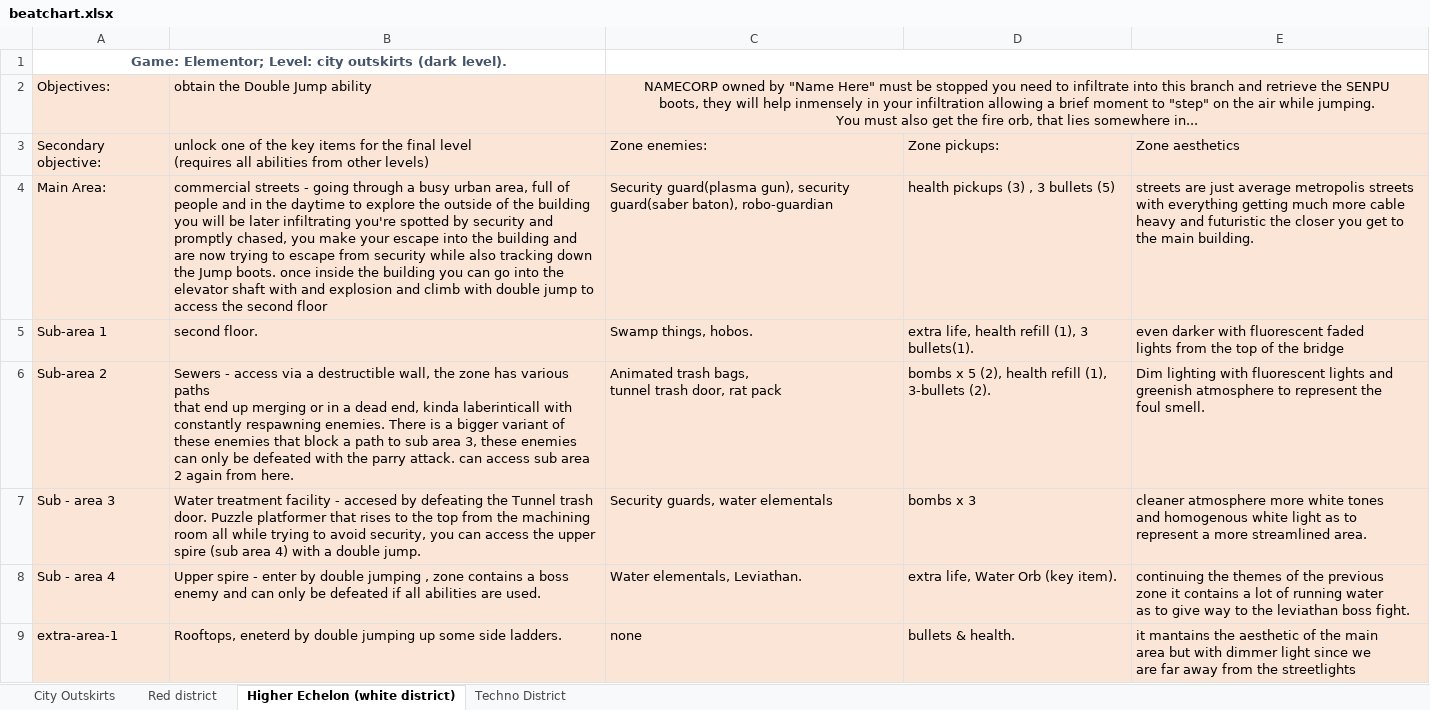
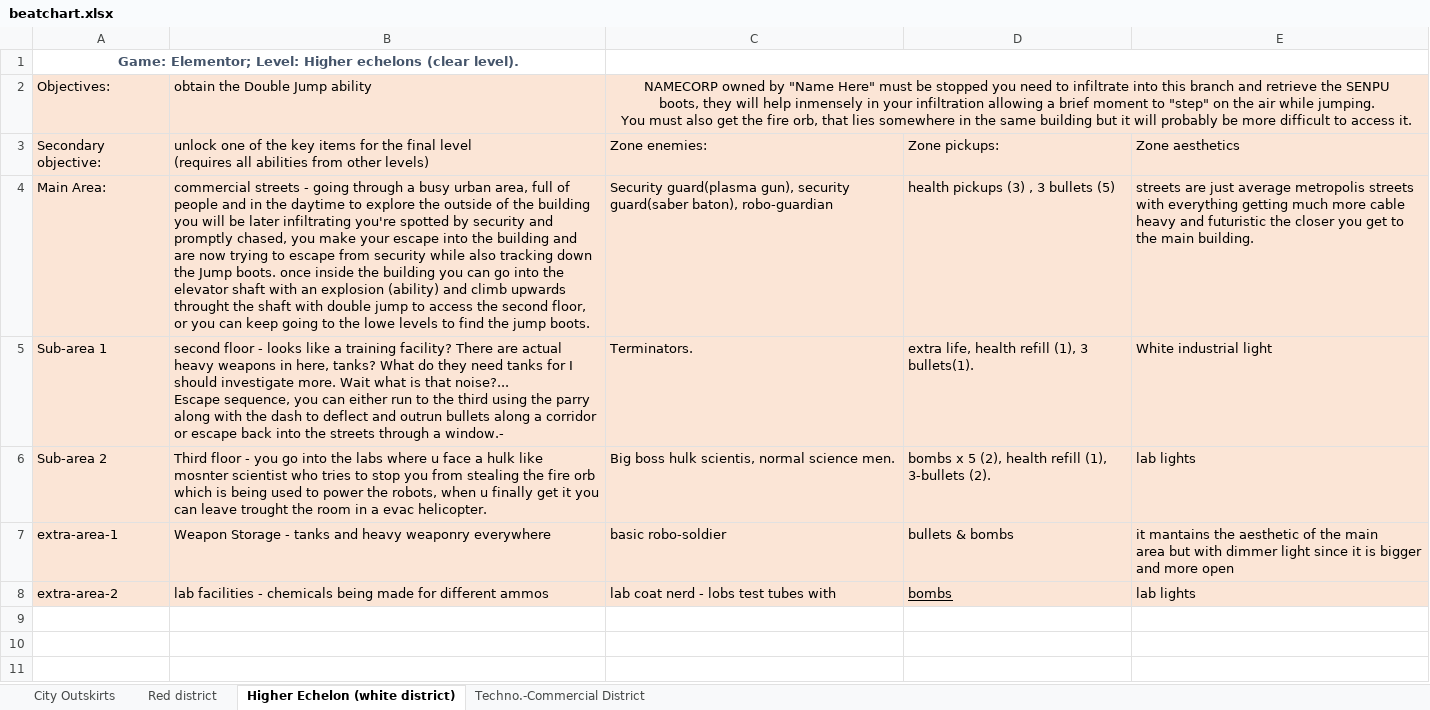
Before and after one commit to migberbay/Practica-Final-Creacion-de-niveles, an Excel workbook: beatchart.xlsx, sheet Higher Echelon (white district), drawn as a sheet; values as stored, in another font and other column widths than the file's, no borders; removed rows and columns are numbered as before the commit, all else as after; ↵ is a line break in a cell; the diff names each change by its address in the sheet, - before the commit and + after, or states it on an @@ line.

Commit message:
armored tank

```diff
--- a/beatchart.xlsx (sheet Higher Echelon (white district))
+++ b/beatchart.xlsx (sheet Higher Echelon (white district))
-sheet tab: Techno District
+sheet tab: Techno.-Commercial District
-A1: …Elementor; Level: city outskirts (dark level).
+A1: …Elementor; Level: Higher echelons (clear level).
-C2: …lies somewhere in...
+C2: …lies somewhere in the same building but it will probably be more difficult to access it.
-B4: …shaft with and explosion and climb with double jump to access the second floor
+B4: …shaft with an explosion (ability) and climb upwards throught the shaft with double jump to access the second floor, or you can keep going to the lowe levels to find the jump boots.
-B5: second floor.
+B5: second floor - looks like a training facility? There are actual heavy weapons in here, tanks? What do they need tanks for I should investigate more. Wait what is that noise?... ↵ Escape sequence, you can either run to the third using the parry along with the dash to deflect and outrun bullets along a corridor or escape back into the streets through a window.-
-C5: Swamp things, hobos.
+C5: Terminators.
-E5: even darker with fluorescent faded ↵ lights from the top of the bridge
+E5: White industrial light
-B6: Sewers - access via a destructible wall, the zone has various paths ↵ that end up merging or in a dead end, kinda laberinticall with constantly respawning enemies. There is a bigger variant of these enemies that block a path to sub area 3, these enemies can only be defeated with the parry attack. can access sub area 2 again from here.
+B6: Third floor - you go into the labs where u face a hulk like mosnter scientist who tries to stop you from stealing the fire orb which is being used to power the robots, when u finally get it you can leave trought the room in a evac helicopter.
-C6: Animated trash bags, ↵ tunnel trash door, rat pack
+C6: Big boss hulk scientis, normal science men.
-E6: Dim lighting with fluorescent lights and ↵ greenish atmosphere to represent the ↵ foul smell.
+E6: lab lights
-row 7: Sub - area 3 | Water treatment facility - accesed by defeating the Tunnel trash door. Puzzle platformer that rises to the top from the machining room all while trying to avoid security, you can access the upper spire (sub area 4) with a double jump. | Security guards, water elementals | bombs x 3 | cleaner atmosphere more white tones ↵ and homogenous white light as to ↵ represent a more streamlined area.
-row 8: Sub - area 4 | Upper spire - enter by double jumping , zone contains a boss enemy and can only be defeated if all abilities are used. | Water elementals, Leviathan. | extra life, Water Orb (key item). | continuing the themes of the previous ↵ zone it contains a lot of running water ↵ as to give way to the leviathan boss fight.
-B7: Rooftops, eneterd by double jumping up some side ladders.
+B7: Weapon Storage - tanks and heavy weaponry everywhere
-C7: none
+C7: basic robo-soldier
-D7: bullets & health.
+D7: bullets & bombs
-E7: …light since we ↵ are far away from the streetlights
+E7: …light since it is bigger and more open
+row 8: extra-area-2 | lab facilities - chemicals being made for different ammos | lab coat nerd - lobs test tubes with | bombs | lab lights
```
Also changed, not shown: sheet Techno.-Commercial District, sheet Red district, sheet City Outskirts, 1 other file.
